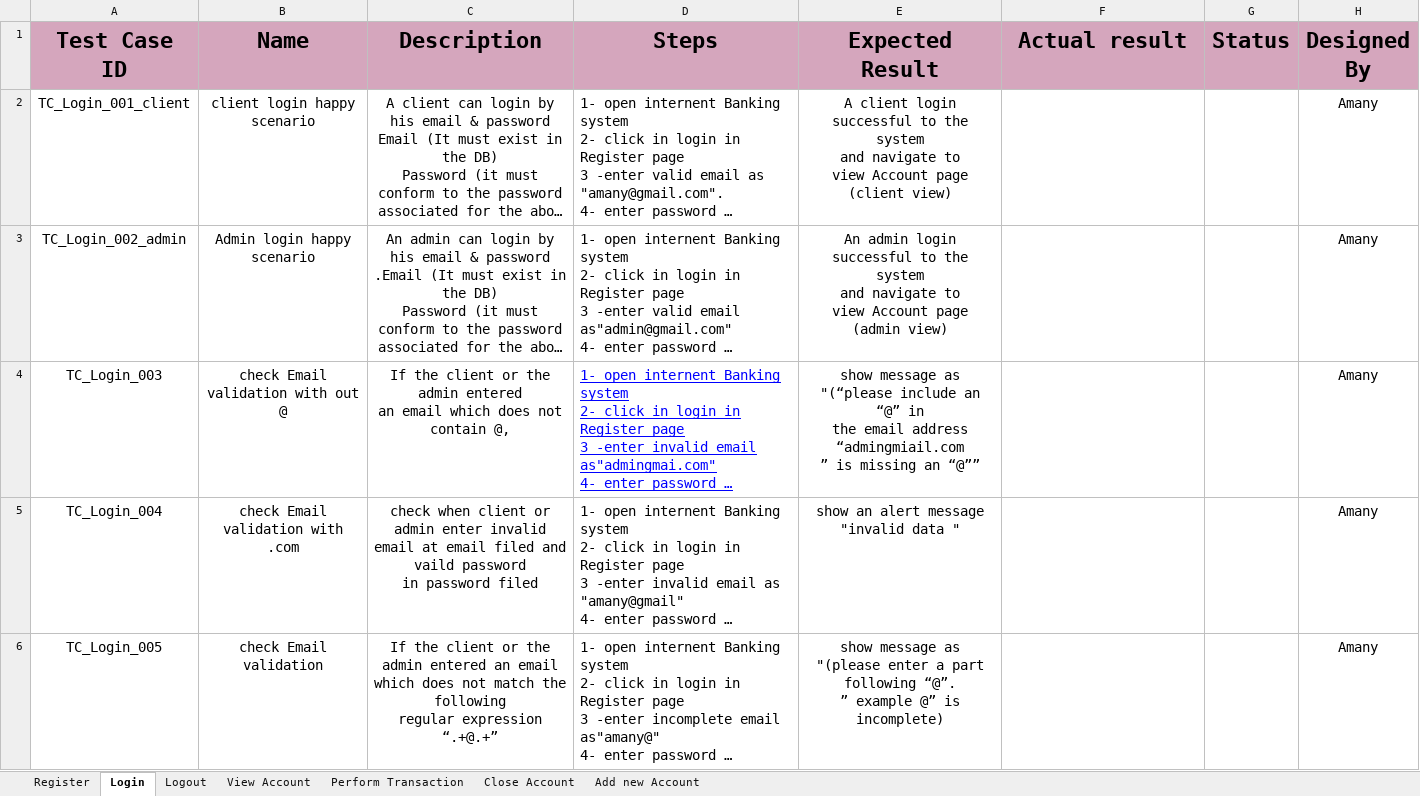
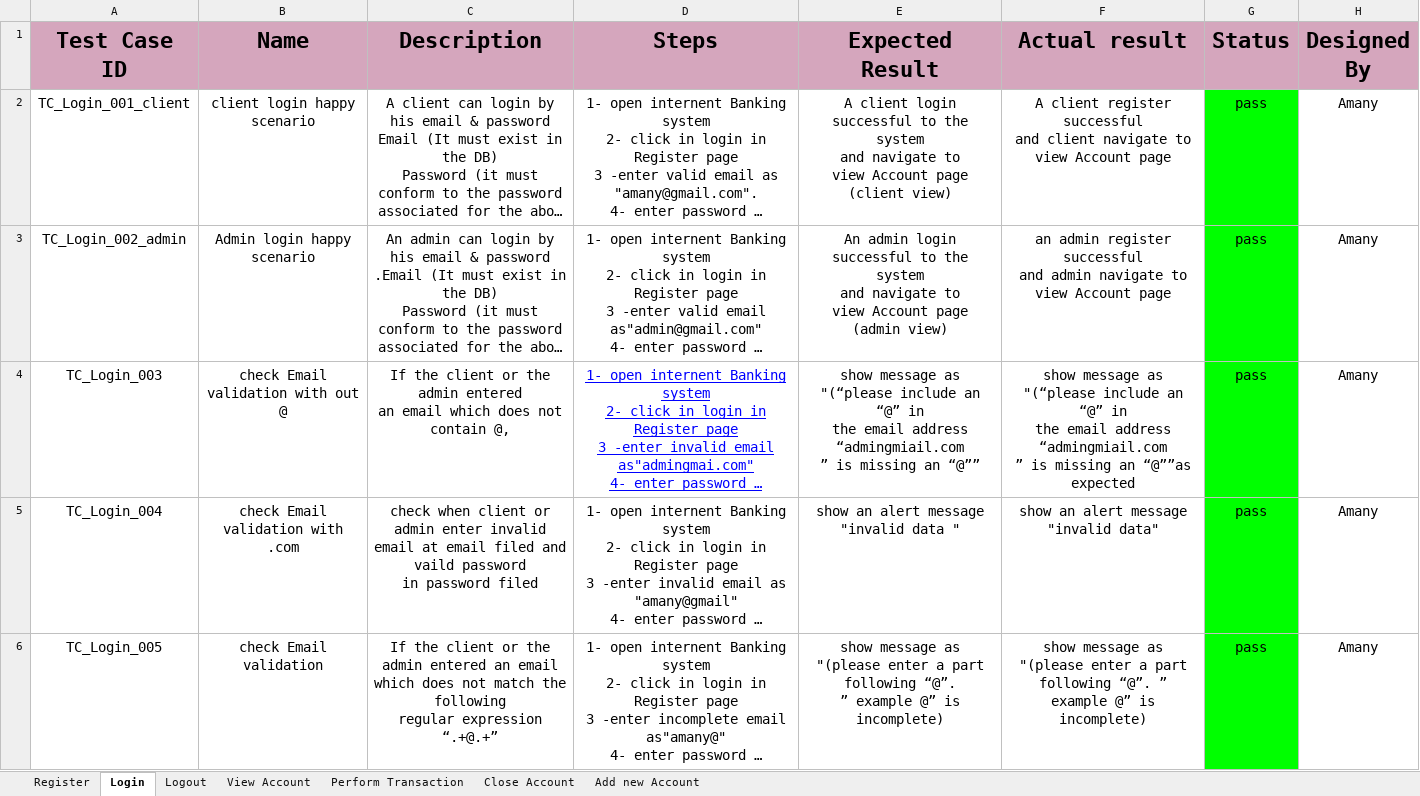
Before and after one commit to EsraaEMostafa/Internet-banking-system, an Excel workbook: Testing/Test Cases Internet Banking System.xlsx, sheet Login, drawn as a sheet; only a part is shown; long unchanged cells end in …; values as stored, in another font and other column widths than the file's, no borders; ↵ is a line break in a cell; the diff covers the shown part only; the diff names each change by its address in the sheet, - before the commit and + after, or states it on an @@ line.

```diff
--- a/Testing/Test Cases Internet Banking System.xlsx (sheet Login)
+++ b/Testing/Test Cases Internet Banking System.xlsx (sheet Login)
-D2:D6 alignment: left
+D2:D6 alignment: center
-F2 (Actual result): (empty)
+F2 (Actual result): A client register successful ↵ and client navigate to ↵ view Account page
-G2:G6 (Status): (empty)
+G2:G6 (Status): pass
-G2:G6 fill: none
+G2:G6 fill: #00FF00
-F3 (Actual result): (empty)
+F3 (Actual result): an admin register successful ↵ and admin navigate to ↵ view Account page
-F4 (Actual result): (empty)
+F4 (Actual result): show message as ↵ "(“please include an “@” in ↵ the email address “admingmiail.com ↵ ” is missing an “@””as expected
-F5 (Actual result): (empty)
+F5 (Actual result): show an alert message "invalid data"
-F6 (Actual result): (empty)
+F6 (Actual result): show message as ↵ "(please enter a part following “@”. ” ↵ example @” is incomplete)
```
Also changed, not shown: 8 edited cells and cell formats elsewhere in this sheet, sheet View Account, sheet Perform Transaction, sheet Register, sheet Close Account, sheet Logout, sheet Add new Account, Requirements/RTM.xlsx, 1 other file.
